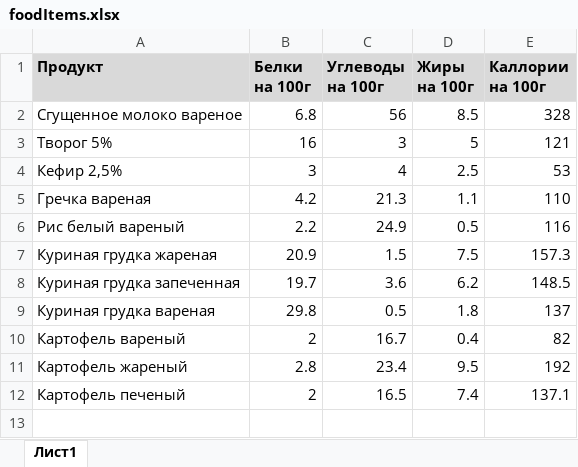
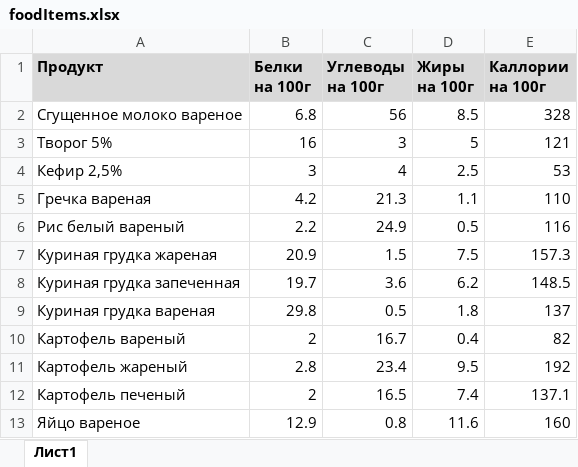
Before and after one commit to tomasomsk/FoodCalculator, an Excel workbook: src/main/resources/foodItems.xlsx, sheet Лист1, drawn as a sheet; values as stored, in another font and other column widths than the file's, no borders; the diff names each change by its address in the sheet, - before the commit and + after, or states it on an @@ line.

```diff
--- a/src/main/resources/foodItems.xlsx (sheet Лист1)
+++ b/src/main/resources/foodItems.xlsx (sheet Лист1)
+row 13: Яйцо вареное | 12.9 | 0.8 | 11.6 | 160
```
Also changed, not shown: 4 other files.
